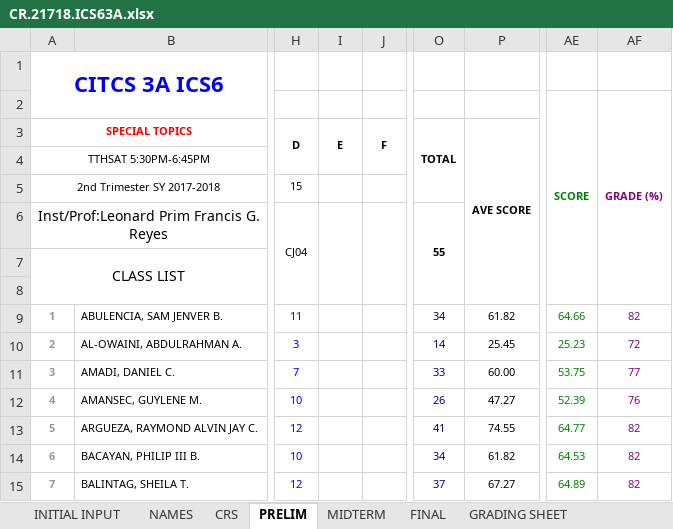
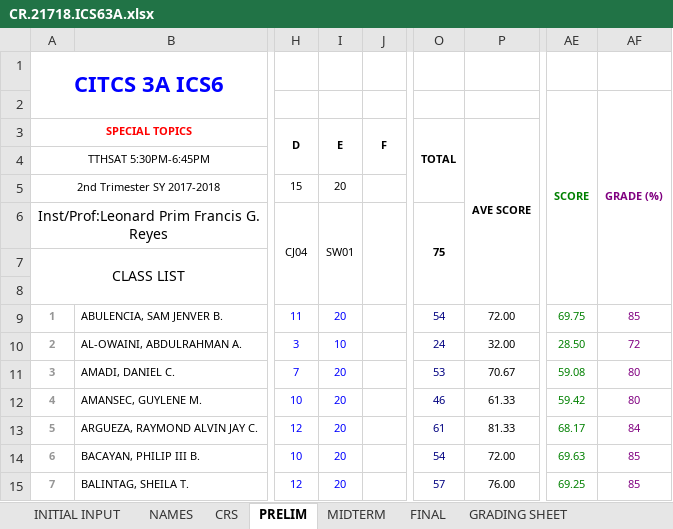
Before and after one commit to primusr/2T1718CR, an Excel workbook: CR.21718.ICS63A.xlsx, sheet PRELIM, drawn as a sheet; only a part is shown, gaps mark what is left out; values as stored, in another font and other column widths than the file's, no borders; the diff covers the shown part only; the diff names each change by its address in the sheet, - before the commit and + after, or states it on an @@ line.

```diff
--- a/CR.21718.ICS63A.xlsx (sheet PRELIM)
+++ b/CR.21718.ICS63A.xlsx (sheet PRELIM)
-I5: (empty)
+I5: 20
-I6: (empty)
+I6: SW01
-O6: 55
+O6: 75
-I9: (empty)
+I9: 20
-O9: 34
+O9: 54
-P9: 61.82
+P9: 72.00
-AE9: 64.66
+AE9: 69.75
-AF9: 82
+AF9: 85
-I10: (empty)
+I10: 10
-O10: 14
+O10: 24
-P10: 25.45
+P10: 32.00
-AE10: 25.23
+AE10: 28.50
-I11:I15: (empty)
+I11:I15: 20
-O11: 33
+O11: 53
-P11: 60.00
+P11: 70.67
-AE11: 53.75
+AE11: 59.08
-AF11: 77
+AF11: 80
-O12: 26
+O12: 46
-P12: 47.27
+P12: 61.33
-AE12: 52.39
+AE12: 59.42
-AF12: 76
+AF12: 80
-O13: 41
+O13: 61
-P13: 74.55
+P13: 81.33
-AE13: 64.77
+AE13: 68.17
-AF13: 82
+AF13: 84
-O14: 34
+O14: 54
-P14: 61.82
+P14: 72.00
-AE14: 64.53
+AE14: 69.63
-AF14:AF15: 82
+AF14:AF15: 85
-O15: 37
+O15: 57
-P15: 67.27
+P15: 76.00
-AE15: 64.89
+AE15: 69.25
```
Also changed, not shown: 139 edited cells elsewhere in this sheet, sheet CRS, sheet FINAL, sheet MIDTERM, sheet GRADING SHEET, charts or pictures, CR.21718.CSE12INTL.xlsx, CR.21718.ITE152A.xlsx, 7 other files.
